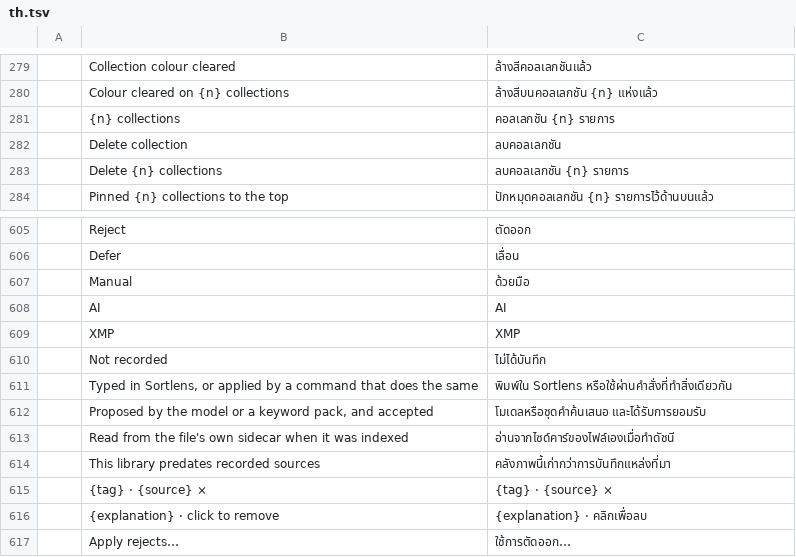
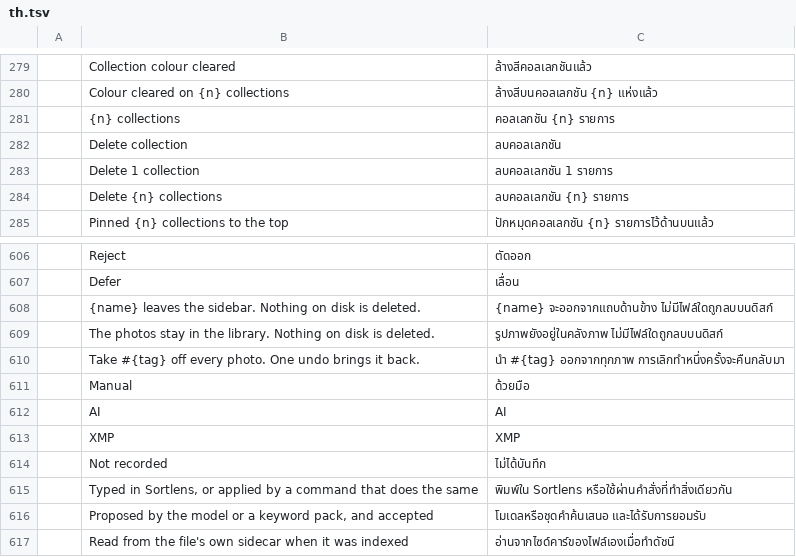
Before and after one commit to Topzic/sortlens-rust, a TSV file: crates/ui/src/i18n/th.tsv, drawn as a sheet; only a part is shown, gaps mark what is left out; the shorter side is filled out with more unchanged rows.

Commit message:
Ask before a destructive menu row acts
A folder's Remove from library, a collection's delete row and a keyword's Delete everywhere now open one confirmation dialog that names the row and says what stays on disk. Cancelling or Esc leaves everything in place; confirming runs the same action and receipt as before. The collection title is singular for one collection.

UT-B17 passes in the window: each destructive row asked, Cancel/Esc left the library untouched, and confirming the collection removed it and cleared the filter.

```diff
--- a/crates/ui/src/i18n/th.tsv
+++ b/crates/ui/src/i18n/th.tsv
@@ -282,2 +282,3 @@
 	Delete collection	ลบคอลเลกชัน
+	Delete 1 collection	ลบคอลเลกชัน 1 รายการ
 	Delete {n} collections	ลบคอลเลกชัน {n} รายการ
@@ -606,2 +607,5 @@
 	Defer	เลื่อน
+	{name} leaves the sidebar. Nothing on disk is deleted.	{name} จะออกจากแถบด้านข้าง ไม่มีไฟล์ใดถูกลบบนดิสก์
+	The photos stay in the library. Nothing on disk is deleted.	รูปภาพยังอยู่ในคลังภาพ ไม่มีไฟล์ใดถูกลบบนดิสก์
+	Take #{tag} off every photo. One undo brings it back.	นำ #{tag} ออกจากทุกภาพ การเลิกทำหนึ่งครั้งจะคืนกลับมา
 	Manual	ด้วยมือ
```
Also changed, not shown: crates/ui/src/i18n/ar.tsv, crates/ui/src/i18n/ja.tsv, 5 other files.
